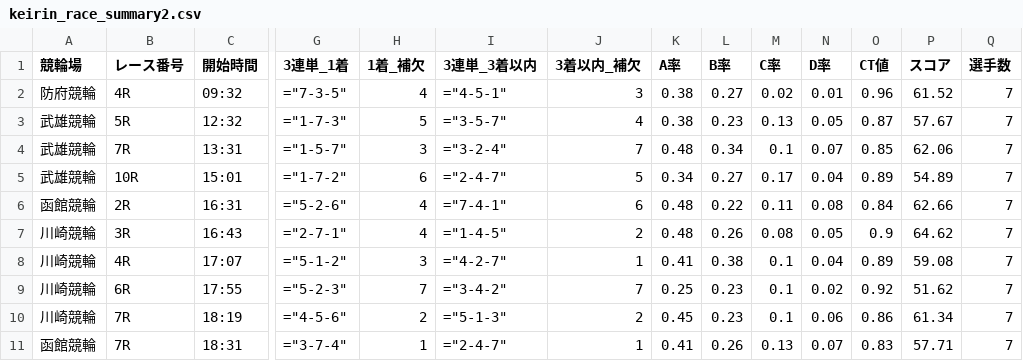
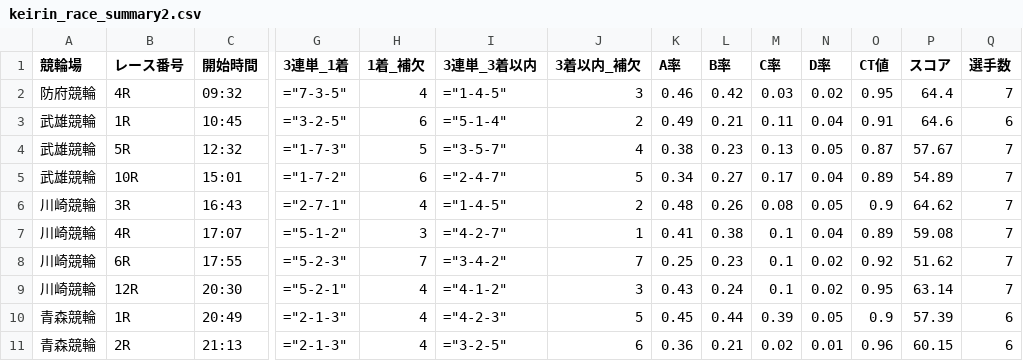
Before and after one commit to ama04149/keirin-ai, a CSV file: keirin_race_summary2.csv, drawn as a sheet; only a part is shown, gaps mark what is left out; removed rows and columns are numbered as before the commit, all else as after; rows hold the shown columns only; the diff names each change by its address in the sheet, - before the commit and + after, or states it on an @@ line.

```diff
--- a/keirin_race_summary2.csv
+++ b/keirin_race_summary2.csv
-I2 (3連単_3着以内): ="4-5-1"
+I2 (3連単_3着以内): ="1-4-5"
-K2 (A率): 0.38
+K2 (A率): 0.46
-L2 (B率): 0.27
+L2 (B率): 0.42
-M2 (C率): 0.02
+M2 (C率): 0.03
-N2 (D率): 0.01
+N2 (D率): 0.02
-O2 (CT値): 0.96
+O2 (CT値): 0.95
-P2 (スコア): 61.52
+P2 (スコア): 64.4
+row 3: 武雄競輪 | 1R | 10:45 | ="3-2-5" | 6 | ="5-1-4" | 2 | 0.49 | 0.21 | 0.11 | 0.04 | 0.91 | 64.6 | 6
-row 4: 武雄競輪 | 7R | 13:31 | ="1-5-7" | 3 | ="3-2-4" | 7 | 0.48 | 0.34 | 0.1 | 0.07 | 0.85 | 62.06 | 7
-row 6: 函館競輪 | 2R | 16:31 | ="5-2-6" | 4 | ="7-4-1" | 6 | 0.48 | 0.22 | 0.11 | 0.08 | 0.84 | 62.66 | 7
-row 10: 川崎競輪 | 7R | 18:19 | ="4-5-6" | 2 | ="5-1-3" | 2 | 0.45 | 0.23 | 0.1 | 0.06 | 0.86 | 61.34 | 7
-row 11: 函館競輪 | 7R | 18:31 | ="3-7-4" | 1 | ="2-4-7" | 1 | 0.41 | 0.26 | 0.13 | 0.07 | 0.83 | 57.71 | 7
+row 9: 川崎競輪 | 12R | 20:30 | ="5-2-1" | 4 | ="4-1-2" | 3 | 0.43 | 0.24 | 0.1 | 0.02 | 0.95 | 63.14 | 7
+row 10: 青森競輪 | 1R | 20:49 | ="2-1-3" | 4 | ="4-2-3" | 5 | 0.45 | 0.44 | 0.39 | 0.05 | 0.9 | 57.39 | 6
+row 11: 青森競輪 | 2R | 21:13 | ="2-1-3" | 4 | ="3-2-5" | 6 | 0.36 | 0.21 | 0.02 | 0.01 | 0.96 | 60.15 | 6
```
Also changed, not shown: keirin_race_summary.csv, keirin_race_summary3.csv, 2 other files.
